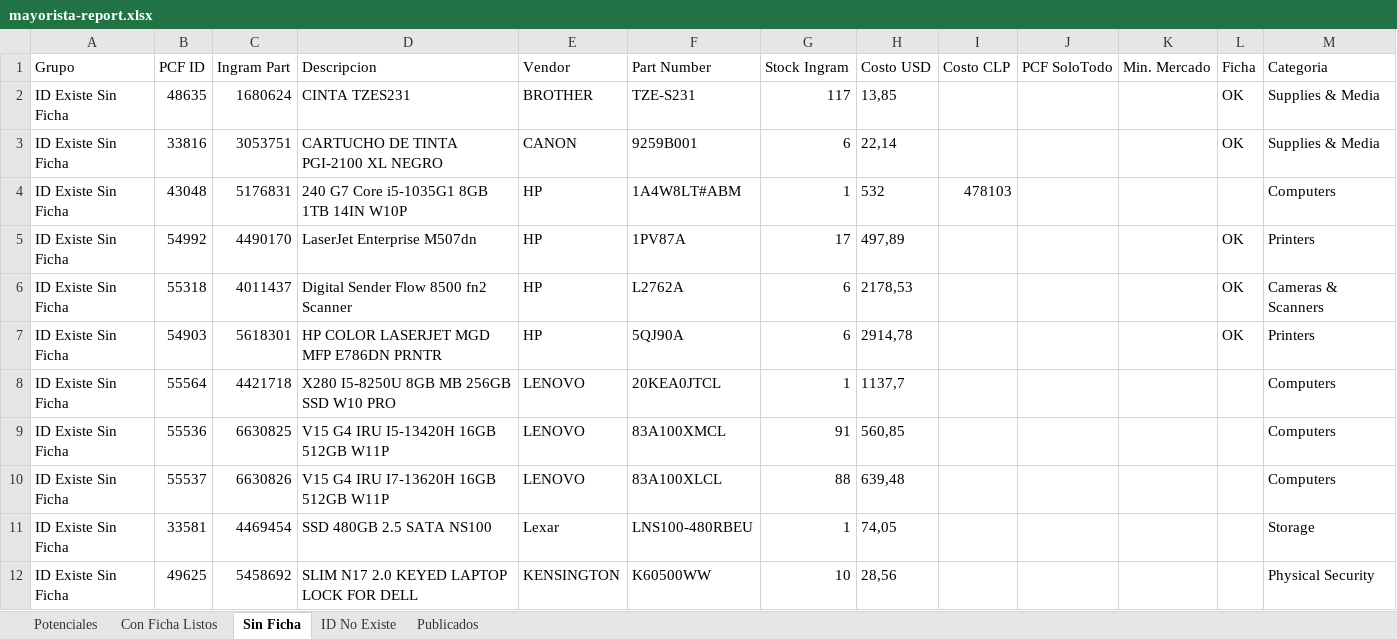
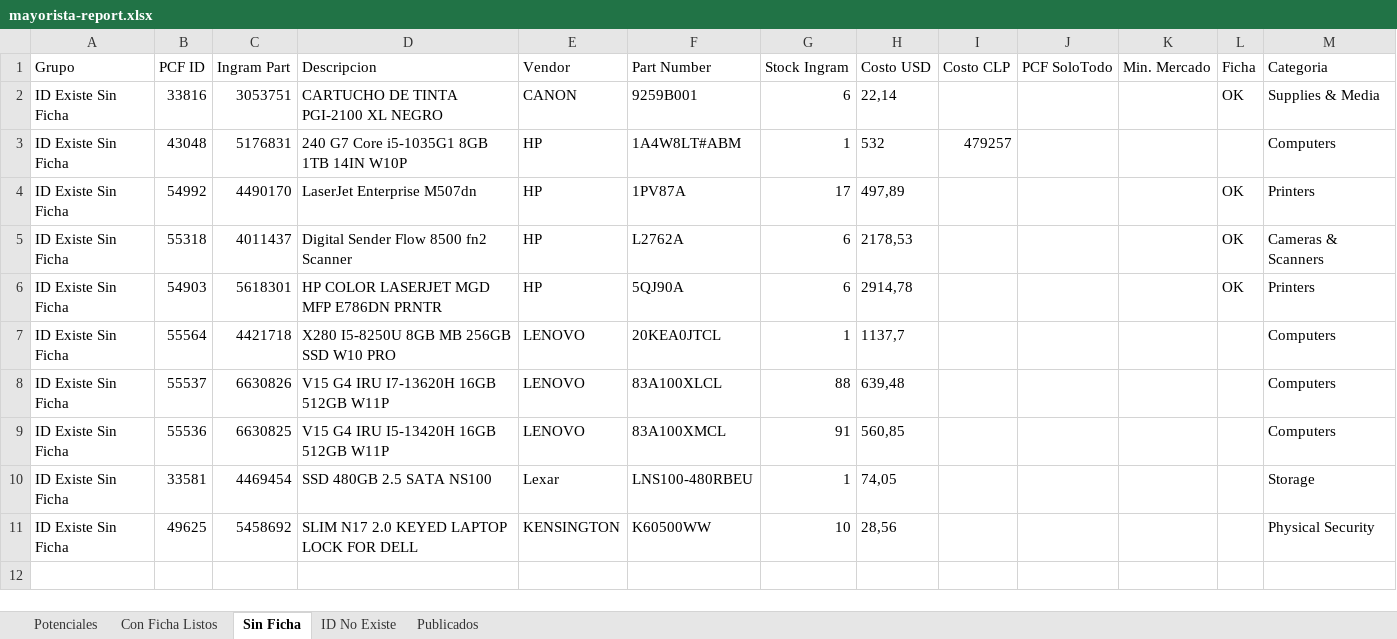
Before and after one commit to aincatoni/pcfactory-monitor-mayoristas, an Excel workbook: mayorista-report.xlsx, sheet Sin Ficha, drawn as a sheet; values as stored, in another font and other column widths than the file's, no borders; removed rows and columns are numbered as before the commit, all else as after; the diff names each change by its address in the sheet, - before the commit and + after, or states it on an @@ line.

```diff
--- a/mayorista-report.xlsx (sheet Sin Ficha)
+++ b/mayorista-report.xlsx (sheet Sin Ficha)
-row 2: ID Existe Sin Ficha | 48635 | 1680624 | CINTA TZES231 | BROTHER | TZE-S231 | 117 | 13,85 |  |  |  | OK | Supplies & Media
-I3 (Costo CLP): 478103
+I3 (Costo CLP): 479257
@@ row 10 moved to row 8: ID Existe Sin Ficha @@
```
Also changed, not shown: sheet Publicados, sheet Potenciales, sheet Con Ficha Listos, sheet ID No Existe, 2 other files.
